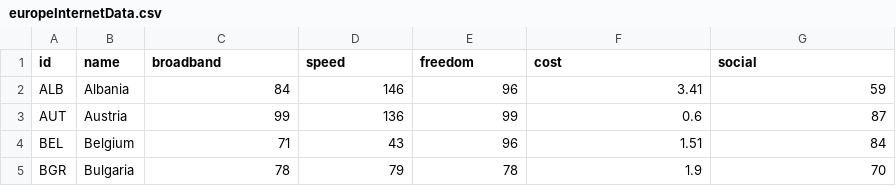
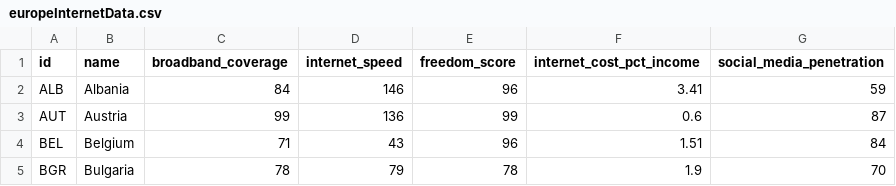
Before and after one commit to ephyeph/575_lab2, a CSV file: data/europeInternetData.csv, drawn as a sheet; only a part is shown.

```diff
--- a/data/europeInternetData.csv
+++ b/data/europeInternetData.csv
@@ -1,2 +1,2 @@
-id,name,broadband,speed,freedom,cost,social
+id,name,broadband_coverage,internet_speed,freedom_score,internet_cost_pct_income,social_media_penetration
 ALB,Albania,84,146,96,3.41,59
```
Also changed, not shown: 1 other file.
